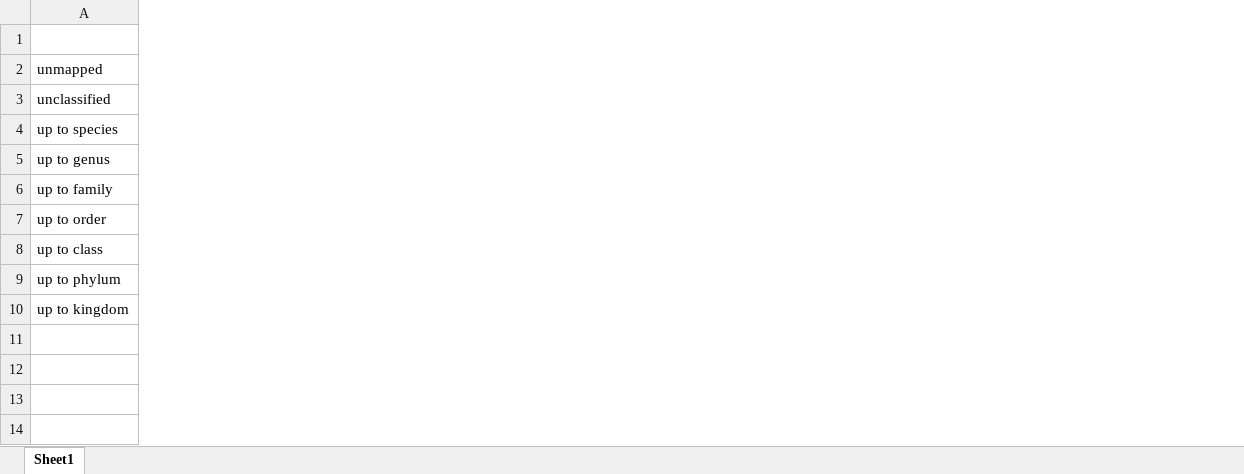
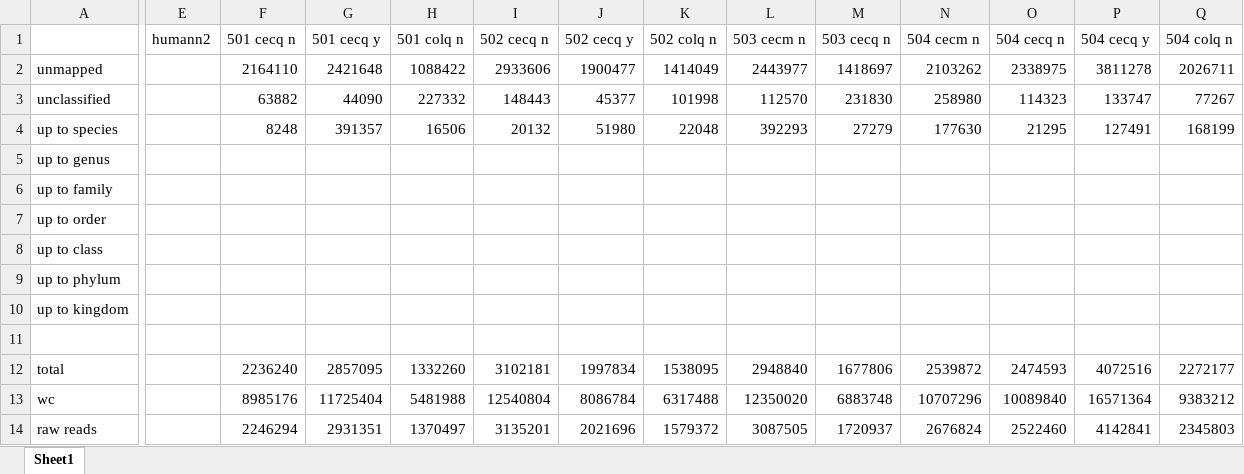
Before and after one commit to billytaj/parkinson_int_meta_pipe, an Excel workbook: prototypes/post-run-analysis/taxa_rpk_amalgam/mpro_final_taxa.xlsx, sheet Sheet1, drawn as a sheet; only a part is shown, gaps mark what is left out; values as stored, in another font and other column widths than the file's, no borders; charts and pictures not drawn; removed rows and columns are numbered as before the commit, all else as after; rows hold the shown columns only; the diff covers the shown part only; the diff names each change by its address in the sheet, - before the commit and + after, or states it on an @@ line.

Commit message:
completed data for humann2 taxa

```diff
--- a/prototypes/post-run-analysis/taxa_rpk_amalgam/mpro_final_taxa.xlsx (sheet Sheet1)
+++ b/prototypes/post-run-analysis/taxa_rpk_amalgam/mpro_final_taxa.xlsx (sheet Sheet1)
+column E, row 1: humann2
+column F, rows 1-4: 501 cecq n | 2164110 | 63882 | 8248
+column G, rows 1-4: 501 cecq y | 2421648 | 44090 | 391357
+column H, rows 1-4: 501 colq n | 1088422 | 227332 | 16506
+column I, rows 1-4: 502 cecq n | 2933606 | 148443 | 20132
+column J, rows 1-4: 502 cecq y | 1900477 | 45377 | 51980
+column K, rows 1-4: 502 colq n | 1414049 | 101998 | 22048
+column L, rows 1-4: 503 cecm n | 2443977 | 112570 | 392293
+column M, rows 1-4: 503 cecq n | 1418697 | 231830 | 27279
+column N, rows 1-4: 504 cecm n | 2103262 | 258980 | 177630
+column O, rows 1-4: 504 cecq n | 2338975 | 114323 | 21295
+column P, rows 1-4: 504 cecq y | 3811278 | 133747 | 127491
+column Q, rows 1-4: 504 colq n | 2026711 | 77267 | 168199
-row 12: (empty)
+row 12: total |  | 2236240 | 2857095 | 1332260 | 3102181 | 1997834 | 1538095 | 2948840 | 1677806 | 2539872 | 2474593 | 4072516 | 2272177
+row 13: wc |  | 8985176 | 11725404 | 5481988 | 12540804 | 8086784 | 6317488 | 12350020 | 6883748 | 10707296 | 10089840 | 16571364 | 9383212
+row 14: raw reads |  | 2246294 | 2931351 | 1370497 | 3135201 | 2021696 | 1579372 | 3087505 | 1720937 | 2676824 | 2522460 | 4142841 | 2345803
```
Also changed, not shown: 1 added column and 2 removed columns elsewhere in this sheet, formulas that keep their value, charts or pictures, 9 other files.
